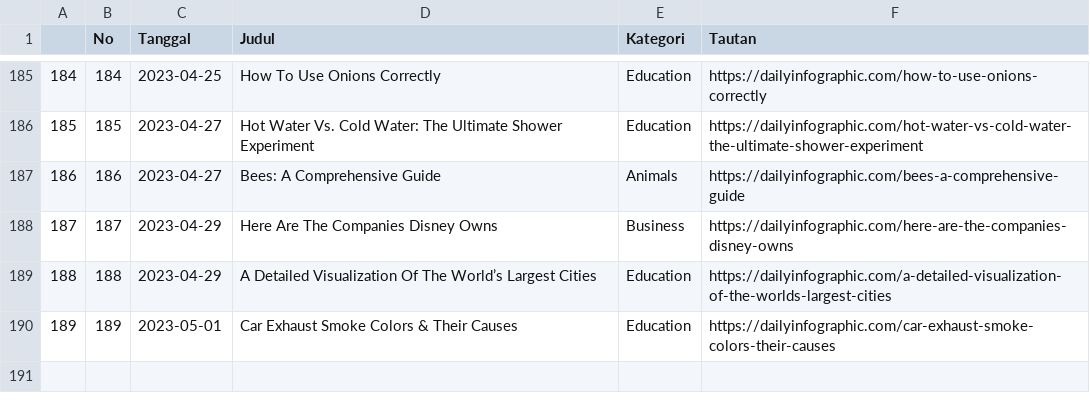
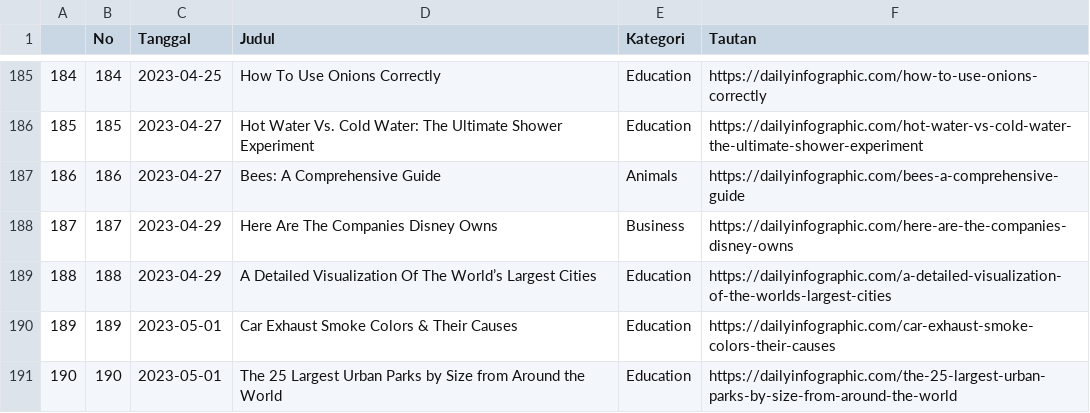
Before and after one commit to raisrais/mytwet_bot, a CSV file: data/da_infographic.csv, drawn as a sheet; only a part is shown, gaps mark what is left out.

```diff
--- a/data/da_infographic.csv
+++ b/data/da_infographic.csv
@@ -190 +190,2 @@
 "189",189,2023-05-01,"Car Exhaust Smoke Colors & Their Causes","Education","https://dailyinfographic.com/car-exhaust-smoke-colors-their-causes"
+"190",190,2023-05-01,"The 25 Largest Urban Parks by Size from Around the World","Education","https://dailyinfographic.com/the-25-largest-urban-parks-by-size-from-around-the-world"
```
